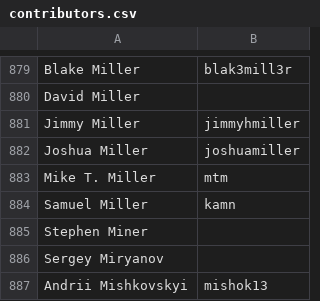
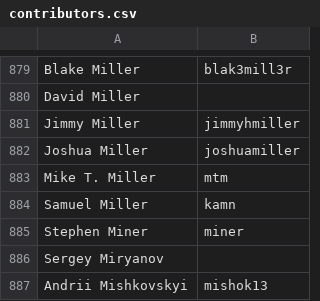
Before and after one commit to clojure/clojure-site, a CSV file: content/community/contributors.csv, drawn as a sheet; only a part is shown, gaps mark what is left out.

Commit message:
Add github id

```diff
--- a/content/community/contributors.csv
+++ b/content/community/contributors.csv
@@ -884,3 +884,3 @@ Mike T. Miller,mtm
 Samuel Miller,kamn
-Stephen Miner,
+Stephen Miner,miner
 Sergey Miryanov,
```
